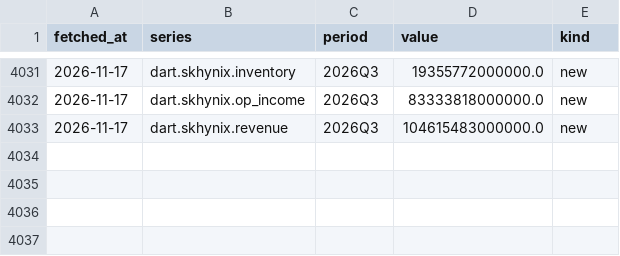
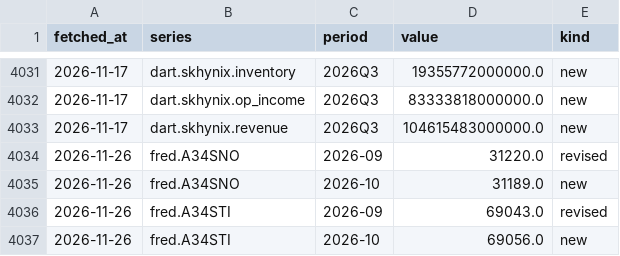
Before and after one commit to Obitsuki/semicycle, a CSV file: data/releases.csv, drawn as a sheet; only a part is shown, gaps mark what is left out.

```diff
--- a/data/releases.csv
+++ b/data/releases.csv
@@ -4033 +4033,5 @@ fetched_at,series,period,value,kind
 2026-11-17,dart.skhynix.revenue,2026Q3,104615483000000.0,new
+2026-11-26,fred.A34SNO,2026-09,31220.0,revised
+2026-11-26,fred.A34SNO,2026-10,31189.0,new
+2026-11-26,fred.A34STI,2026-09,69043.0,revised
+2026-11-26,fred.A34STI,2026-10,69056.0,new
```
Also changed, not shown: data/fred.csv, data/published.csv, 1 other file.
